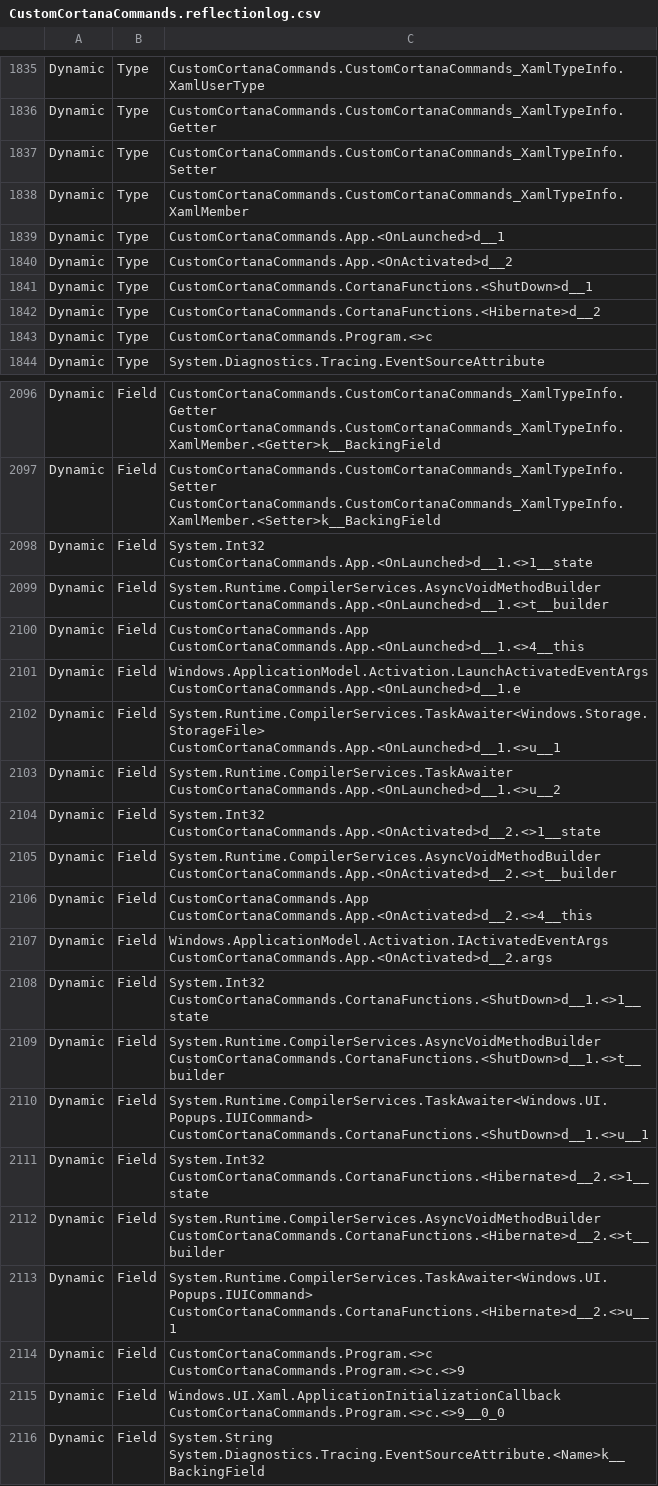
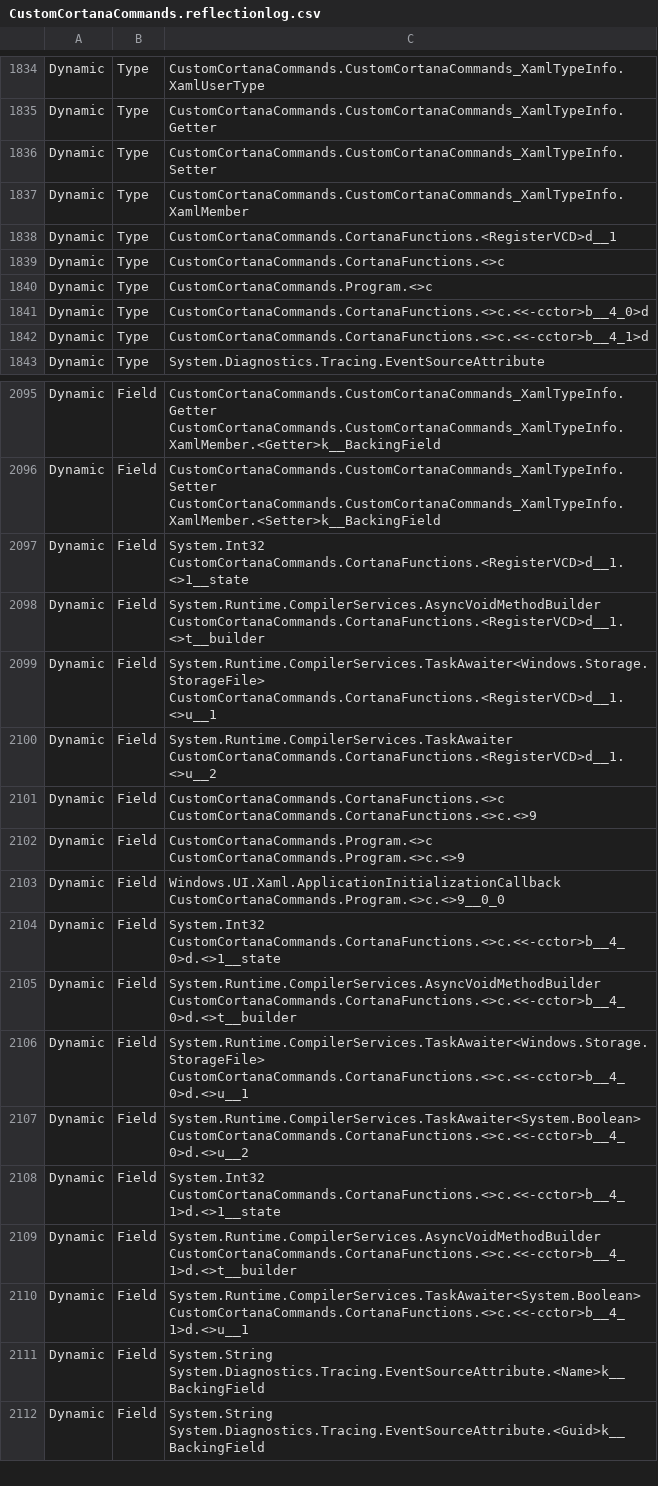
Before and after one commit to crclayton/custom-cortana-commands-template, a CSV file: CustomCortanaCommands/obj/x86/Release/ilc/intermediate/ILTransformed/CustomCortanaCommands.reflectionlog.csv, drawn as a sheet; only a part is shown, gaps mark what is left out; the shorter side is filled out with more unchanged rows; the diff covers the shown part only.

Commit message:
Moved everything to the CortanaFunctions class.
Also made it so you can define the C# code for each Command Name inline in the vcdLookup dictionary, not as individual functions.

Also, added two examples, one for opening a website and another for opening the a file.

Still need to figure out if its possible to open a program or run a script.

```diff
--- a/CustomCortanaCommands/obj/x86/Release/ilc/intermediate/ILTransformed/CustomCortanaCommands.reflectionlog.csv
+++ b/CustomCortanaCommands/obj/x86/Release/ilc/intermediate/ILTransformed/CustomCortanaCommands.reflectionlog.csv
@@ -1838,7 +1837,7 @@ Dynamic,Type,"CustomCortanaCommands.CustomCortanaCommands_XamlTypeInfo.Setter"
 Dynamic,Type,"CustomCortanaCommands.CustomCortanaCommands_XamlTypeInfo.XamlMember"
-Dynamic,Type,"CustomCortanaCommands.App.<OnLaunched>d__1"
-Dynamic,Type,"CustomCortanaCommands.App.<OnActivated>d__2"
-Dynamic,Type,"CustomCortanaCommands.CortanaFunctions.<ShutDown>d__1"
-Dynamic,Type,"CustomCortanaCommands.CortanaFunctions.<Hibernate>d__2"
+Dynamic,Type,"CustomCortanaCommands.CortanaFunctions.<RegisterVCD>d__1"
+Dynamic,Type,"CustomCortanaCommands.CortanaFunctions.<>c"
 Dynamic,Type,"CustomCortanaCommands.Program.<>c"
+Dynamic,Type,"CustomCortanaCommands.CortanaFunctions.<>c.<<-cctor>b__4_0>d"
+Dynamic,Type,"CustomCortanaCommands.CortanaFunctions.<>c.<<-cctor>b__4_1>d"
 Dynamic,Type,"System.Diagnostics.Tracing.EventSourceAttribute"
@@ -2097,20 +2096,16 @@ Dynamic,Field,"CustomCortanaCommands.CustomCortanaCommands_XamlTypeInfo.Getter C
 Dynamic,Field,"CustomCortanaCommands.CustomCortanaCommands_XamlTypeInfo.Setter CustomCortanaCommands.CustomCortanaCommands_XamlTypeInfo.XamlMember.<Setter>k__BackingField"
-Dynamic,Field,"System.Int32 CustomCortanaCommands.App.<OnLaunched>d__1.<>1__state"
-Dynamic,Field,"System.Runtime.CompilerServices.AsyncVoidMethodBuilder CustomCortanaCommands.App.<OnLaunched>d__1.<>t__builder"
-Dynamic,Field,"CustomCortanaCommands.App CustomCortanaCommands.App.<OnLaunched>d__1.<>4__this"
-Dynamic,Field,"Windows.ApplicationModel.Activation.LaunchActivatedEventArgs CustomCortanaCommands.App.<OnLaunched>d__1.e"
-Dynamic,Field,"System.Runtime.CompilerServices.TaskAwaiter<Windows.Storage.StorageFile> CustomCortanaCommands.App.<OnLaunched>d__1.<>u__1"
-Dynamic,Field,"System.Runtime.CompilerServices.TaskAwaiter CustomCortanaCommands.App.<OnLaunched>d__1.<>u__2"
-Dynamic,Field,"System.Int32 CustomCortanaCommands.App.<OnActivated>d__2.<>1__state"
-Dynamic,Field,"System.Runtime.CompilerServices.AsyncVoidMethodBuilder CustomCortanaCommands.App.<OnActivated>d__2.<>t__builder"
-Dynamic,Field,"CustomCortanaCommands.App CustomCortanaCommands.App.<OnActivated>d__2.<>4__this"
-Dynamic,Field,"Windows.ApplicationModel.Activation.IActivatedEventArgs CustomCortanaCommands.App.<OnActivated>d__2.args"
-Dynamic,Field,"System.Int32 CustomCortanaCommands.CortanaFunctions.<ShutDown>d__1.<>1__state"
-Dynamic,Field,"System.Runtime.CompilerServices.AsyncVoidMethodBuilder CustomCortanaCommands.CortanaFunctions.<ShutDown>d__1.<>t__builder"
-Dynamic,Field,"System.Runtime.CompilerServices.TaskAwaiter<Windows.UI.Popups.IUICommand> CustomCortanaCommands.CortanaFunctions.<ShutDown>d__1.<>u__1"
-Dynamic,Field,"System.Int32 CustomCortanaCommands.CortanaFunctions.<Hibernate>d__2.<>1__state"
-Dynamic,Field,"System.Runtime.CompilerServices.AsyncVoidMethodBuilder CustomCortanaCommands.CortanaFunctions.<Hibernate>d__2.<>t__builder"
-Dynamic,Field,"System.Runtime.CompilerServices.TaskAwaiter<Windows.UI.Popups.IUICommand> CustomCortanaCommands.CortanaFunctions.<Hibernate>d__2.<>u__1"
+Dynamic,Field,"System.Int32 CustomCortanaCommands.CortanaFunctions.<RegisterVCD>d__1.<>1__state"
+Dynamic,Field,"System.Runtime.CompilerServices.AsyncVoidMethodBuilder CustomCortanaCommands.CortanaFunctions.<RegisterVCD>d__1.<>t__builder"
+Dynamic,Field,"System.Runtime.CompilerServices.TaskAwaiter<Windows.Storage.StorageFile> CustomCortanaCommands.CortanaFunctions.<RegisterVCD>d__1.<>u__1"
+Dynamic,Field,"System.Runtime.CompilerServices.TaskAwaiter CustomCortanaCommands.CortanaFunctions.<RegisterVCD>d__1.<>u__2"
+Dynamic,Field,"CustomCortanaCommands.CortanaFunctions.<>c CustomCortanaCommands.CortanaFunctions.<>c.<>9"
 Dynamic,Field,"CustomCortanaCommands.Program.<>c CustomCortanaCommands.Program.<>c.<>9"
 Dynamic,Field,"Windows.UI.Xaml.ApplicationInitializationCallback CustomCortanaCommands.Program.<>c.<>9__0_0"
+Dynamic,Field,"System.Int32 CustomCortanaCommands.CortanaFunctions.<>c.<<-cctor>b__4_0>d.<>1__state"
+Dynamic,Field,"System.Runtime.CompilerServices.AsyncVoidMethodBuilder CustomCortanaCommands.CortanaFunctions.<>c.<<-cctor>b__4_0>d.<>t__builder"
+Dynamic,Field,"System.Runtime.CompilerServices.TaskAwaiter<Windows.Storage.StorageFile> CustomCortanaCommands.CortanaFunctions.<>c.<<-cctor>b__4_0>d.<>u__1"
+Dynamic,Field,"System.Runtime.CompilerServices.TaskAwaiter<System.Boolean> CustomCortanaCommands.CortanaFunctions.<>c.<<-cctor>b__4_0>d.<>u__2"
+Dynamic,Field,"System.Int32 CustomCortanaCommands.CortanaFunctions.<>c.<<-cctor>b__4_1>d.<>1__state"
+Dynamic,Field,"System.Runtime.CompilerServices.AsyncVoidMethodBuilder CustomCortanaCommands.CortanaFunctions.<>c.<<-cctor>b__4_1>d.<>t__builder"
+Dynamic,Field,"System.Runtime.CompilerServices.TaskAwaiter<System.Boolean> CustomCortanaCommands.CortanaFunctions.<>c.<<-cctor>b__4_1>d.<>u__1"
 Dynamic,Field,"System.String System.Diagnostics.Tracing.EventSourceAttribute.<Name>k__BackingField"
```
Also changed, not shown: 10 added rows, 12 removed rows, 37 moved rows and 13 edited cells elsewhere in this file, CustomCortanaCommands/obj/x86/Release/ilc/ilclog.csv, CustomCortanaCommands/obj/x86/Release/ilc/intermediate/ILTransformed/CustomCortanaCommands.csv, 55 other files.
